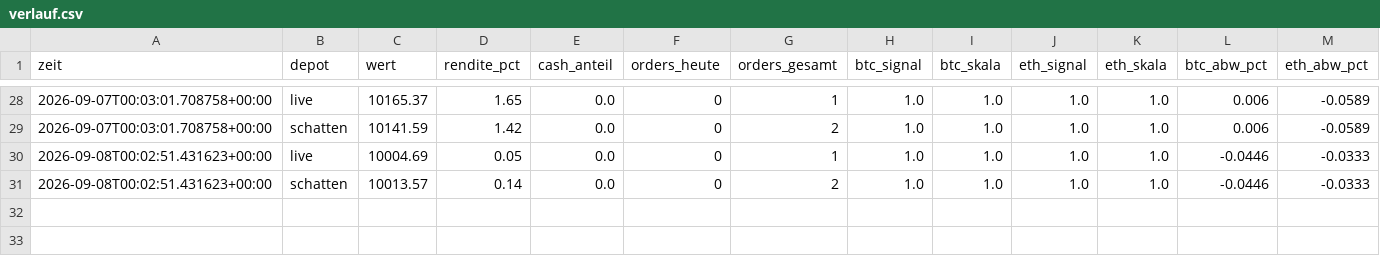
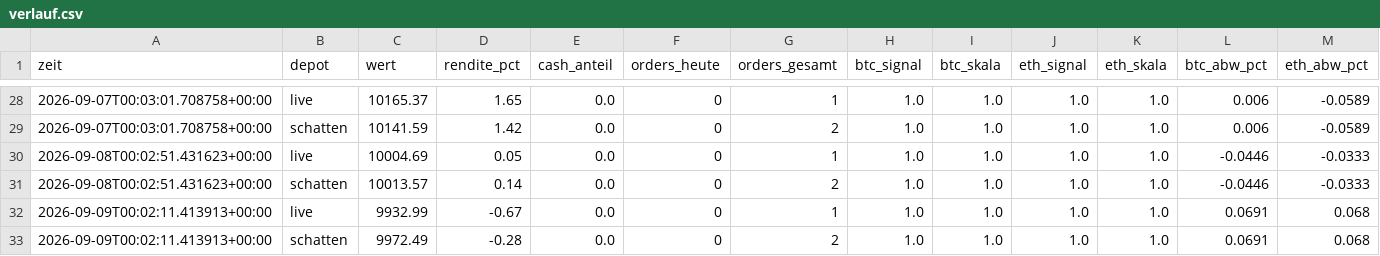
Before and after one commit to benjamindanek45-hub/ethtrading-papertrading, a CSV file: daten/verlauf.csv, drawn as a sheet; only a part is shown, gaps mark what is left out; the diff names each change by its address in the sheet, - before the commit and + after, or states it on an @@ line.

```diff
--- a/daten/verlauf.csv
+++ b/daten/verlauf.csv
+row 32: 2026-09-09T00:02:11.413913+00:00 | live | 9932.99 | -0.67 | 0.0 | 0 | 1 | 1.0 | 1.0 | 1.0 | 1.0 | 0.0691 | 0.068
+row 33: 2026-09-09T00:02:11.413913+00:00 | schatten | 9972.49 | -0.28 | 0.0 | 0 | 2 | 1.0 | 1.0 | 1.0 | 1.0 | 0.0691 | 0.068
```
Also changed, not shown: 3 other files.
